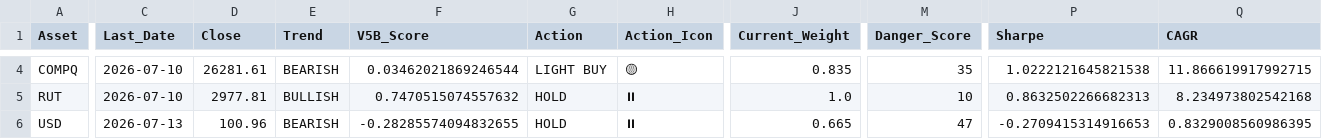
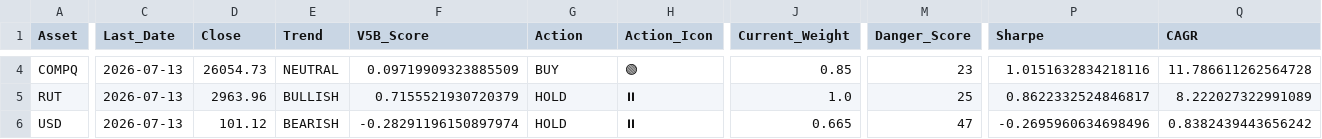
Before and after one commit to dchebows/HE-analysis-pipeline, a CSV file: portfolio_summary.csv, drawn as a sheet; only a part is shown, gaps mark what is left out; the diff covers the shown part only; the diff names each change by its address in the sheet, - before the commit and + after, or states it on an @@ line.

```diff
--- a/portfolio_summary.csv
+++ b/portfolio_summary.csv
-C4:C5 (Last_Date): 2026-07-10
+C4:C5 (Last_Date): 2026-07-13
-D4 (Close): 26281.61
+D4 (Close): 26054.73
-E4 (Trend): BEARISH
+E4 (Trend): NEUTRAL
-F4 (V5B_Score): 0.03462021869246544
+F4 (V5B_Score): 0.09719909323885509
-G4 (Action): LIGHT BUY
+G4 (Action): BUY
-H4 (Action_Icon): 🟡
+H4 (Action_Icon): 🟢
-J4 (Current_Weight): 0.835
+J4 (Current_Weight): 0.85
-M4 (Danger_Score): 35
+M4 (Danger_Score): 23
-P4 (Sharpe): 1.0222121645821538
+P4 (Sharpe): 1.0151632834218116
-Q4 (CAGR): 11.866619917992715
+Q4 (CAGR): 11.786611262564728
-D5 (Close): 2977.81
+D5 (Close): 2963.96
-F5 (V5B_Score): 0.7470515074557632
+F5 (V5B_Score): 0.7155521930720379
-M5 (Danger_Score): 10
+M5 (Danger_Score): 25
-P5 (Sharpe): 0.8632502266682313
+P5 (Sharpe): 0.8622332524846817
-Q5 (CAGR): 8.234973802542168
+Q5 (CAGR): 8.222027322991089
-D6 (Close): 100.96
+D6 (Close): 101.12
-F6 (V5B_Score): -0.28285574094832655
+F6 (V5B_Score): -0.28291196150897974
-P6 (Sharpe): -0.2709415314916653
+P6 (Sharpe): -0.2695960634698496
-Q6 (CAGR): 0.8329008560986395
+Q6 (CAGR): 0.8382439443656242
```
Also changed, not shown: 28 edited cells elsewhere in this file, position_history.csv, 1 other file.
